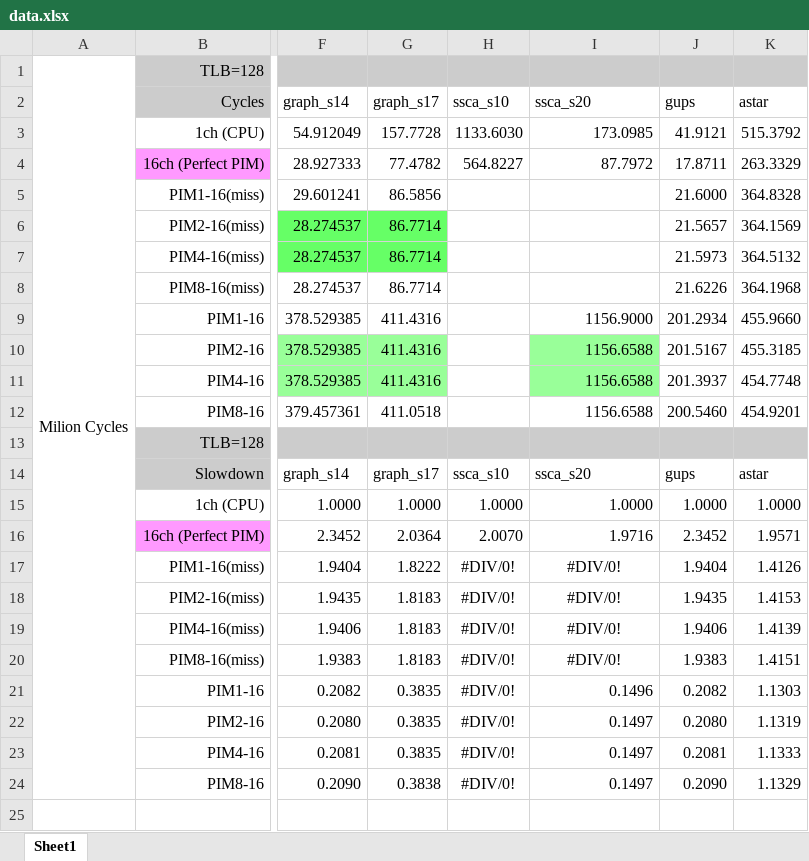
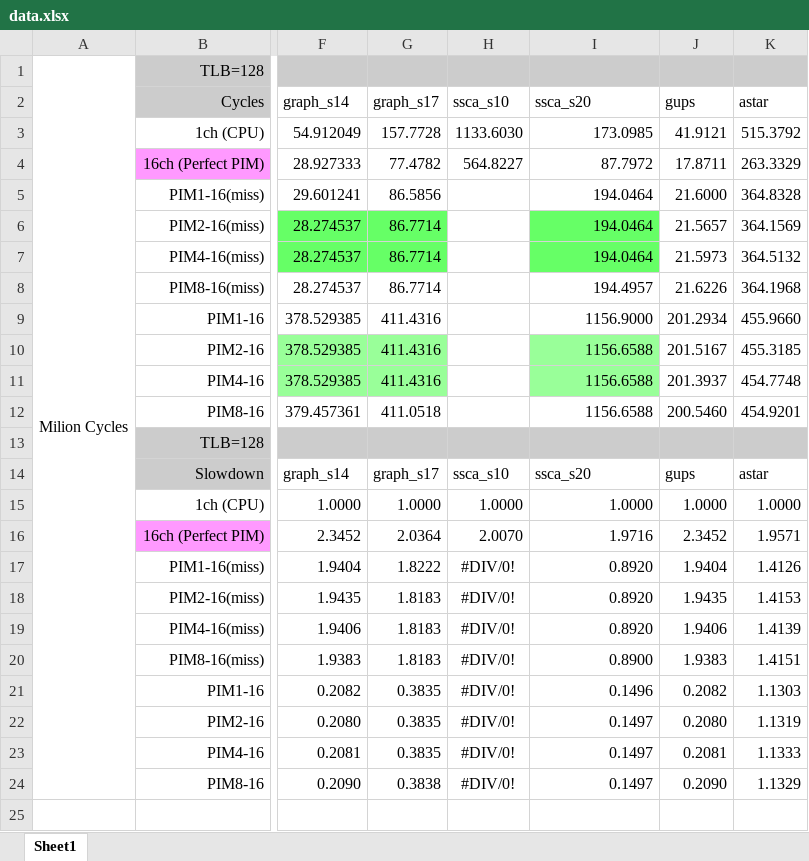
Before and after one commit to ramyadhadidi/vir_usimm, an Excel workbook: data.xlsx, sheet Sheet1, drawn as a sheet; only a part is shown, gaps mark what is left out; values as stored, in another font and other column widths than the file's, no borders; charts and pictures not drawn; the diff covers the shown part only; the diff names each change by its address in the sheet, - before the commit and + after, or states it on an @@ line.

```diff
--- a/data.xlsx (sheet Sheet1)
+++ b/data.xlsx (sheet Sheet1)
-I5:I7 (ssca_s20): (empty)
+I5:I7 (ssca_s20): 194.0464
-I6:I7 fill: none
+I6:I7 fill: #66FF66
-I8 (ssca_s20): (empty)
+I8 (ssca_s20): 194.4957
-I17:I19 (ssca_s20): #DIV/0!
+I17:I19 (ssca_s20): 0.8920
-I17:I20 alignment: center
+I17:I20 alignment: right
-I20 (ssca_s20): #DIV/0!
+I20 (ssca_s20): 0.8900
```
Also changed, not shown: 154 added rows and 1 edited cell elsewhere in this sheet, formulas that keep their value, charts or pictures, 1 other file.
